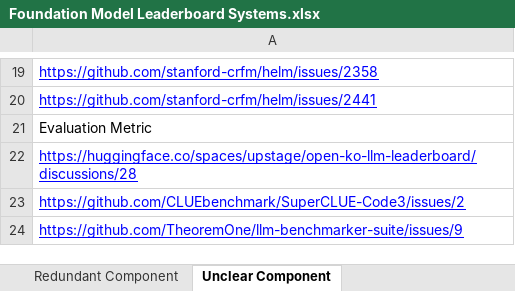
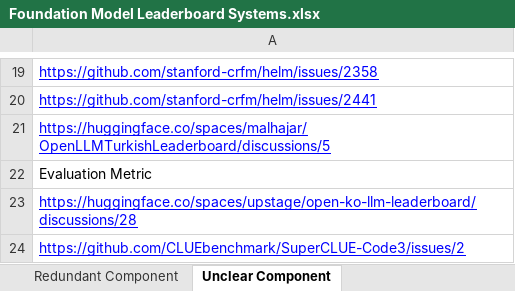
Before and after one commit to zhimin-z/Foundation-Model-Leaderboard-Survey, an Excel workbook: meta/Foundation Model Leaderboard Systems.xlsx, sheet Unclear Component, drawn as a sheet; only a part is shown, gaps mark what is left out; the shorter side is filled out with more unchanged rows; values as stored, in another font and other column widths than the file's, no borders; charts and pictures not drawn; the diff names each change by its address in the sheet, - before the commit and + after, or states it on an @@ line.

```diff
--- a/meta/Foundation Model Leaderboard Systems.xlsx (sheet Unclear Component)
+++ b/meta/Foundation Model Leaderboard Systems.xlsx (sheet Unclear Component)
+row 21: https://huggingface.co/spaces/malhajar/OpenLLMTurkishLeaderboard/discussions/5
```
Also changed, not shown: sheet Leaderboard System, 3 other files.
